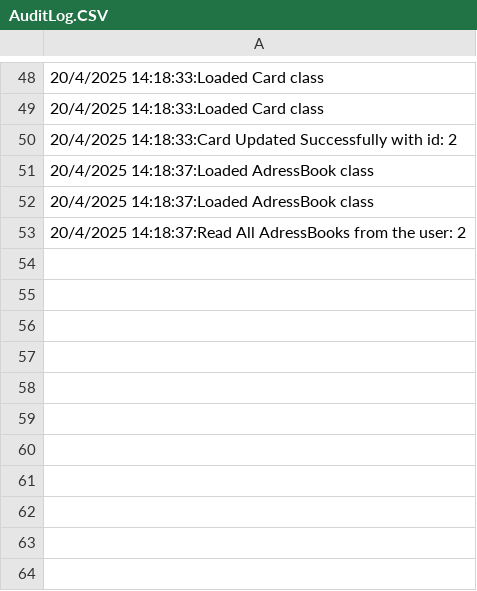
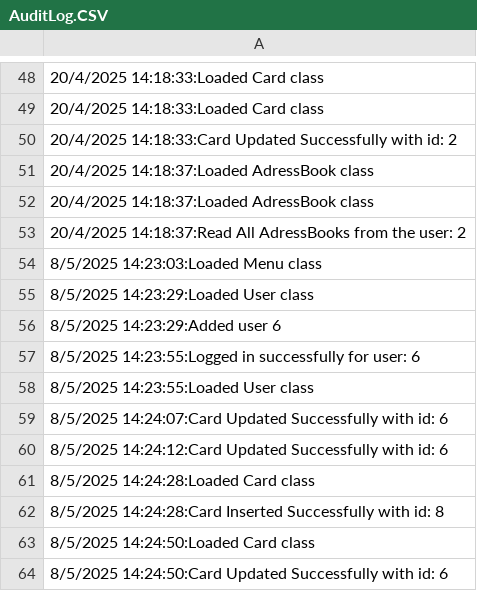
Before and after one commit to Darius-Beldi/BankingApp, a CSV file: src/AuditLog.CSV, drawn as a sheet; only a part is shown, gaps mark what is left out; the diff names each change by its address in the sheet, - before the commit and + after, or states it on an @@ line.

Commit message:
Added the AuditLog functionality

```diff
--- a/src/AuditLog.CSV
+++ b/src/AuditLog.CSV
+row 54: 8/5/2025 14:23:03:Loaded Menu class
+row 55: 8/5/2025 14:23:29:Loaded User class
+row 56: 8/5/2025 14:23:29:Added user 6
+row 57: 8/5/2025 14:23:55:Logged in successfully for user: 6
+row 58: 8/5/2025 14:23:55:Loaded User class
+row 59: 8/5/2025 14:24:07:Card Updated Successfully with id: 6
+row 60: 8/5/2025 14:24:12:Card Updated Successfully with id: 6
+row 61: 8/5/2025 14:24:28:Loaded Card class
+row 62: 8/5/2025 14:24:28:Card Inserted Successfully with id: 8
+row 63: 8/5/2025 14:24:50:Loaded Card class
+row 64: 8/5/2025 14:24:50:Card Updated Successfully with id: 6
```
Also changed, not shown: 1 other file.
